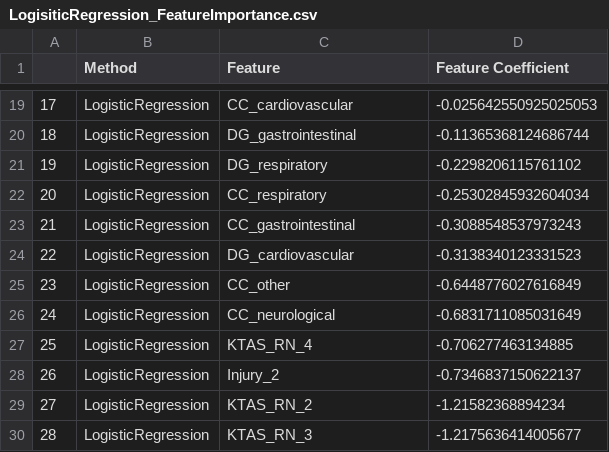
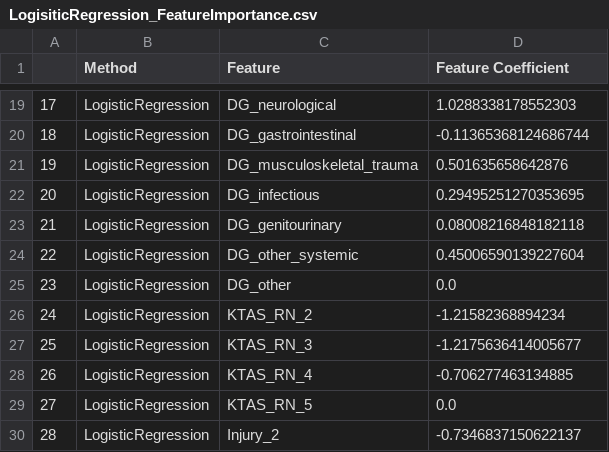
Before and after one commit to erincameron11/emergency-triage-status, a CSV file: results/LogisiticRegression_FeatureImportance.csv, drawn as a sheet; only a part is shown, gaps mark what is left out; the diff covers the shown part only.

```diff
--- a/results/LogisiticRegression_FeatureImportance.csv
+++ b/results/LogisiticRegression_FeatureImportance.csv
@@ -19,12 +19,12 @@
-17,LogisticRegression,CC_cardiovascular,-0.025642550925025053
+17,LogisticRegression,DG_neurological,1.0288338178552303
 18,LogisticRegression,DG_gastrointestinal,-0.11365368124686744
-19,LogisticRegression,DG_respiratory,-0.2298206115761102
-20,LogisticRegression,CC_respiratory,-0.25302845932604034
-21,LogisticRegression,CC_gastrointestinal,-0.3088548537973243
-22,LogisticRegression,DG_cardiovascular,-0.3138340123331523
-23,LogisticRegression,CC_other,-0.6448776027616849
-24,LogisticRegression,CC_neurological,-0.6831711085031649
-25,LogisticRegression,KTAS_RN_4,-0.706277463134885
-26,LogisticRegression,Injury_2,-0.7346837150622137
-27,LogisticRegression,KTAS_RN_2,-1.21582368894234
-28,LogisticRegression,KTAS_RN_3,-1.2175636414005677
+19,LogisticRegression,DG_musculoskeletal_trauma,0.501635658642876
+20,LogisticRegression,DG_infectious,0.29495251270353695
+21,LogisticRegression,DG_genitourinary,0.08008216848182118
+22,LogisticRegression,DG_other_systemic,0.45006590139227604
+23,LogisticRegression,DG_other,0.0
+24,LogisticRegression,KTAS_RN_2,-1.21582368894234
+25,LogisticRegression,KTAS_RN_3,-1.2175636414005677
+26,LogisticRegression,KTAS_RN_4,-0.706277463134885
+27,LogisticRegression,KTAS_RN_5,0.0
+28,LogisticRegression,Injury_2,-0.7346837150622137
```
Also changed, not shown: 32 edited cells elsewhere in this file, 3 other files.
